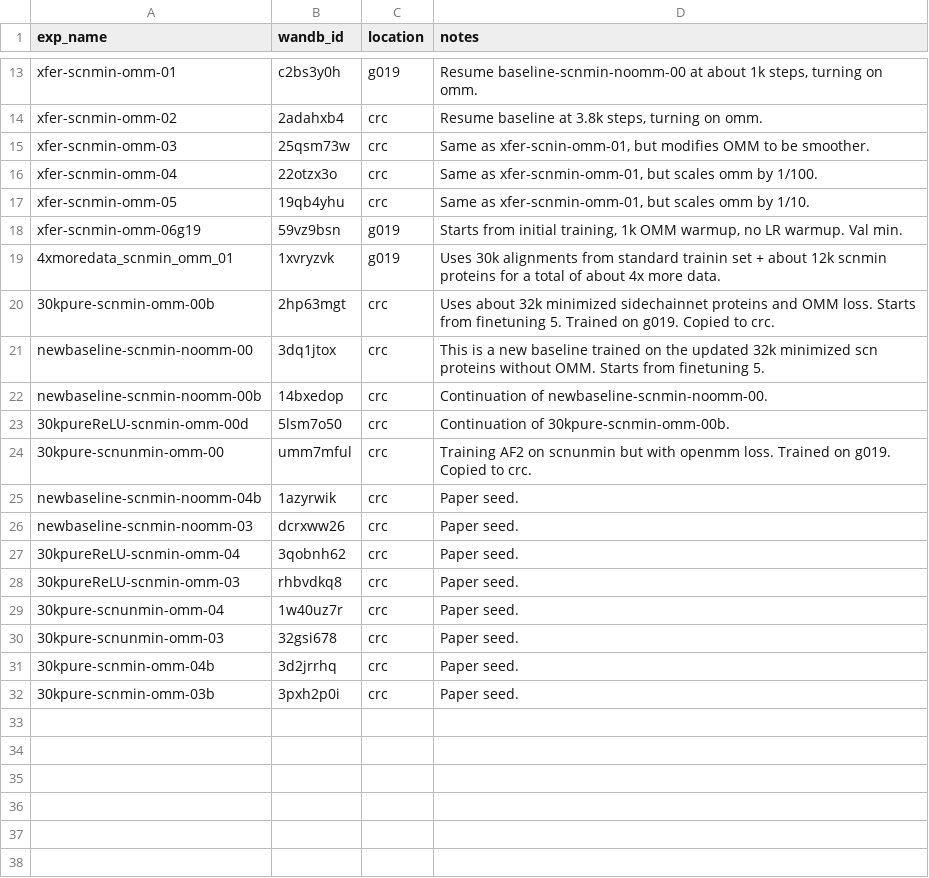
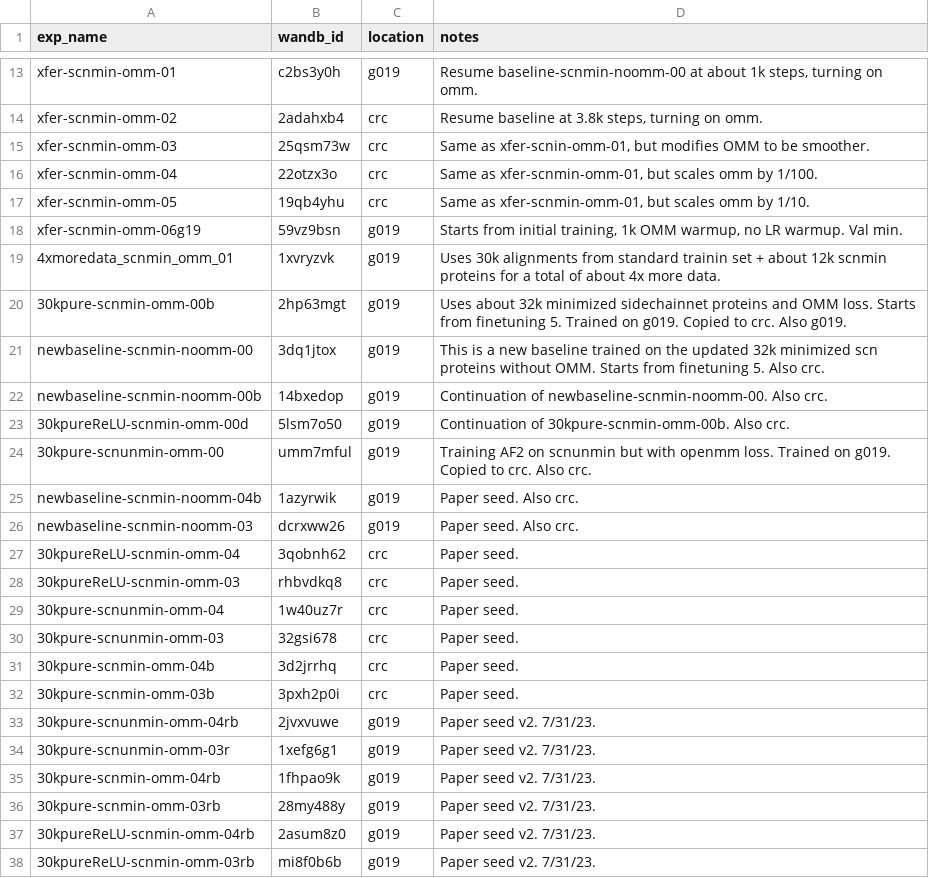
Before and after one commit to jonathanking/openfold, a CSV file: jk_research/evaluations/experiment_directory.csv, drawn as a sheet; only a part is shown, gaps mark what is left out.

Commit message:
Small research updates. Plots, runs, etc.

```diff
--- a/jk_research/evaluations/experiment_directory.csv
+++ b/jk_research/evaluations/experiment_directory.csv
@@ -19,9 +19,9 @@
 "4xmoredata_scnmin_omm_01","1xvryzvk","g019","Uses 30k alignments from standard trainin set + about 12k scnmin proteins for a total of about 4x more data."
-"30kpure-scnmin-omm-00b","2hp63mgt","crc","Uses about 32k minimized sidechainnet proteins and OMM loss. Starts from finetuning 5. Trained on g019. Copied to crc."
-"newbaseline-scnmin-noomm-00","3dq1jtox","crc","This is a new baseline trained on the updated 32k minimized scn proteins without OMM. Starts from finetuning 5."
-"newbaseline-scnmin-noomm-00b","14bxedop","crc","Continuation of newbaseline-scnmin-noomm-00."
-"30kpureReLU-scnmin-omm-00d","5lsm7o50","crc","Continuation of 30kpure-scnmin-omm-00b."
-"30kpure-scnunmin-omm-00","umm7mful","crc","Training AF2 on scnunmin but with openmm loss. Trained on g019. Copied to crc."
-"newbaseline-scnmin-noomm-04b","1azyrwik","crc","Paper seed."
-"newbaseline-scnmin-noomm-03","dcrxww26","crc","Paper seed."
+"30kpure-scnmin-omm-00b","2hp63mgt","g019","Uses about 32k minimized sidechainnet proteins and OMM loss. Starts from finetuning 5. Trained on g019. Copied to crc. Also g019."
+"newbaseline-scnmin-noomm-00","3dq1jtox","g019","This is a new baseline trained on the updated 32k minimized scn proteins without OMM. Starts from finetuning 5. Also crc."
+"newbaseline-scnmin-noomm-00b","14bxedop","g019","Continuation of newbaseline-scnmin-noomm-00. Also crc."
+"30kpureReLU-scnmin-omm-00d","5lsm7o50","g019","Continuation of 30kpure-scnmin-omm-00b. Also crc."
+"30kpure-scnunmin-omm-00","umm7mful","g019","Training AF2 on scnunmin but with openmm loss. Trained on g019. Copied to crc. Also crc."
+"newbaseline-scnmin-noomm-04b","1azyrwik","g019","Paper seed. Also crc."
+"newbaseline-scnmin-noomm-03","dcrxww26","g019","Paper seed. Also crc."
 "30kpureReLU-scnmin-omm-04","3qobnh62","crc","Paper seed."
@@ -32 +32,7 @@
 "30kpure-scnmin-omm-03b","3pxh2p0i","crc","Paper seed."
+"30kpure-scnunmin-omm-04rb","2jvxvuwe","g019","Paper seed v2. 7/31/23."
+"30kpure-scnunmin-omm-03r","1xefg6g1","g019","Paper seed v2. 7/31/23."
+"30kpure-scnmin-omm-04rb","1fhpao9k","g019","Paper seed v2. 7/31/23."
+"30kpure-scnmin-omm-03rb","28my488y","g019","Paper seed v2. 7/31/23."
+"30kpureReLU-scnmin-omm-04rb","2asum8z0","g019","Paper seed v2. 7/31/23."
+"30kpureReLU-scnmin-omm-03rb","mi8f0b6b","g019","Paper seed v2. 7/31/23."
```
Also changed, not shown: jk_research/evaluations/eval_jobs.csv, 29 other files.
